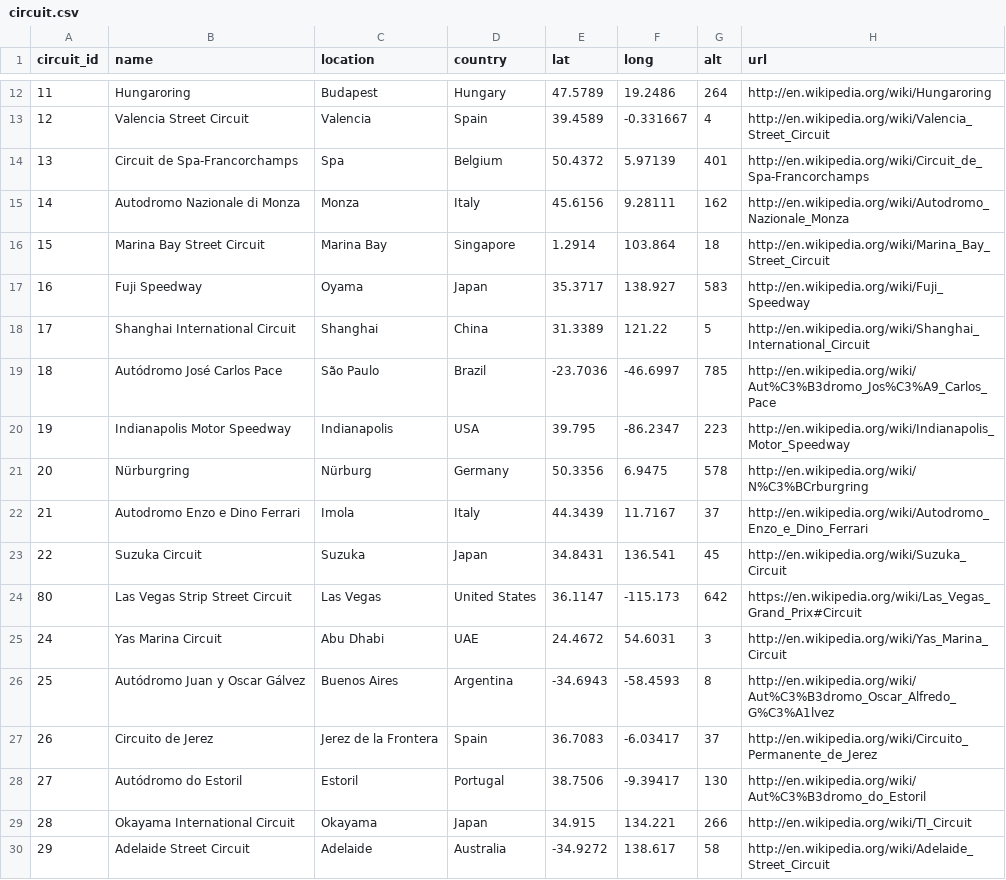
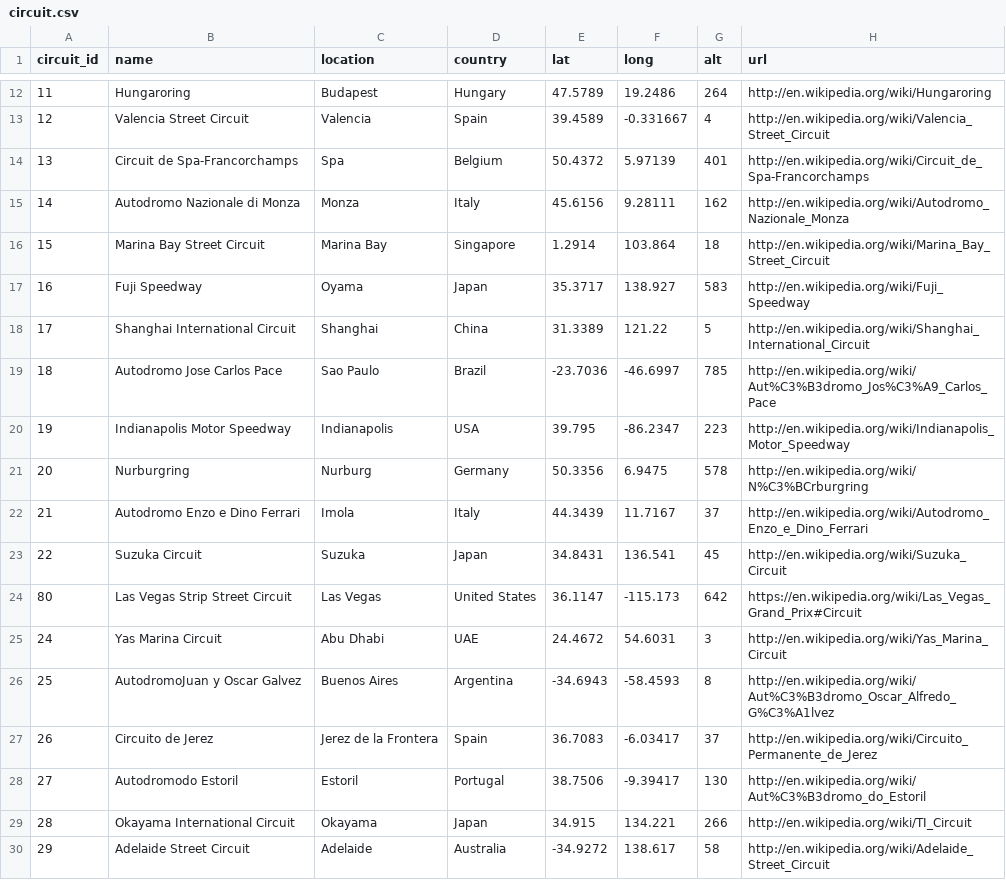
Before and after one commit to reyandrea/DBMS2, a CSV file: circuit.csv, drawn as a sheet; only a part is shown, gaps mark what is left out; the diff covers the shown part only.

```diff
--- a/circuit.csv
+++ b/circuit.csv
@@ -18,5 +18,5 @@ circuit_id,name,location,country,lat,long,alt,url
 17,Shanghai International Circuit,Shanghai,China,31.3389,121.22,5,http://en.wikipedia.org/wiki/Shanghai_International_Circuit
-18,Autódromo José Carlos Pace,São Paulo,Brazil,-23.7036,-46.6997,785,http://en.wikipedia.org/wiki/Aut%C3%B3dromo_Jos%C3%A9_Carlos_Pace
+18,Autodromo Jose Carlos Pace,Sao Paulo,Brazil,-23.7036,-46.6997,785,http://en.wikipedia.org/wiki/Aut%C3%B3dromo_Jos%C3%A9_Carlos_Pace
 19,Indianapolis Motor Speedway,Indianapolis,USA,39.795,-86.2347,223,http://en.wikipedia.org/wiki/Indianapolis_Motor_Speedway
-20,Nürburgring,Nürburg,Germany,50.3356,6.9475,578,http://en.wikipedia.org/wiki/N%C3%BCrburgring
+20,Nurburgring,Nurburg,Germany,50.3356,6.9475,578,http://en.wikipedia.org/wiki/N%C3%BCrburgring
 21,Autodromo Enzo e Dino Ferrari,Imola,Italy,44.3439,11.7167,37,http://en.wikipedia.org/wiki/Autodromo_Enzo_e_Dino_Ferrari
@@ -25,5 +25,5 @@ circuit_id,name,location,country,lat,long,alt,url
 24,Yas Marina Circuit,Abu Dhabi,UAE,24.4672,54.6031,3,http://en.wikipedia.org/wiki/Yas_Marina_Circuit
-25,Autódromo Juan y Oscar Gálvez,Buenos Aires,Argentina,-34.6943,-58.4593,8,http://en.wikipedia.org/wiki/Aut%C3%B3dromo_Oscar_Alfredo_G%C3%A1lvez
+25,AutodromoJuan y Oscar Galvez,Buenos Aires,Argentina,-34.6943,-58.4593,8,http://en.wikipedia.org/wiki/Aut%C3%B3dromo_Oscar_Alfredo_G%C3%A1lvez
 26,Circuito de Jerez,Jerez de la Frontera,Spain,36.7083,-6.03417,37,http://en.wikipedia.org/wiki/Circuito_Permanente_de_Jerez
-27,Autódromo do Estoril,Estoril,Portugal,38.7506,-9.39417,130,http://en.wikipedia.org/wiki/Aut%C3%B3dromo_do_Estoril
+27,Autodromodo Estoril,Estoril,Portugal,38.7506,-9.39417,130,http://en.wikipedia.org/wiki/Aut%C3%B3dromo_do_Estoril
 28,Okayama International Circuit,Okayama,Japan,34.915,134.221,266,http://en.wikipedia.org/wiki/TI_Circuit
```
Also changed, not shown: 6 edited cells elsewhere in this file, driver.csv.
